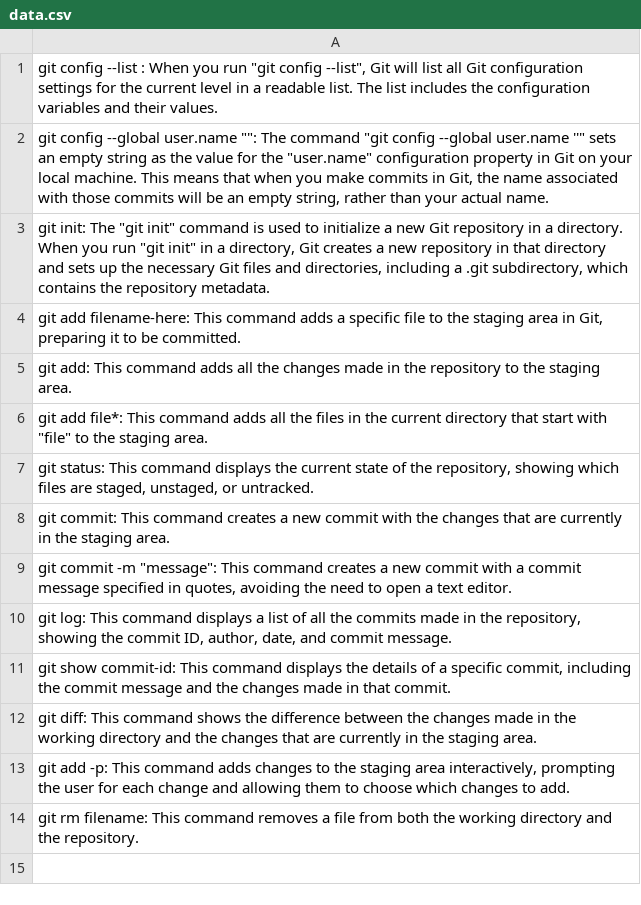
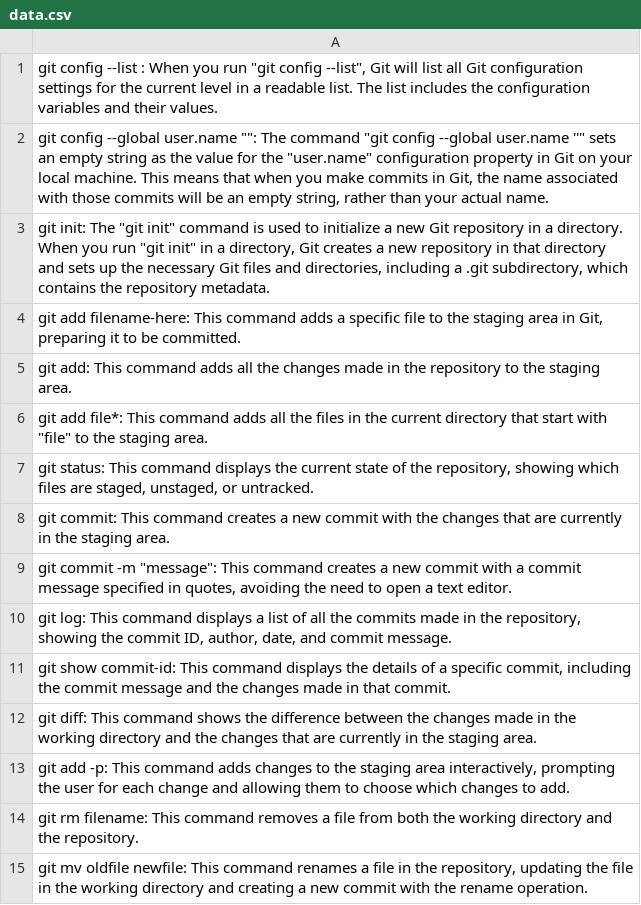
Before and after one commit to Gurch3/GitCommands, a CSV file: data.csv, drawn as a sheet.

```diff
--- a/data.csv
+++ b/data.csv
@@ -14 +14,2 @@ git add -p: This command adds changes to the staging area interactively, prompti
 git rm filename: This command removes a file from both the working directory and the repository.;
+git mv oldfile newfile: This command renames a file in the repository, updating the file in the working directory and creating a new commit with the rename operation.;
```
